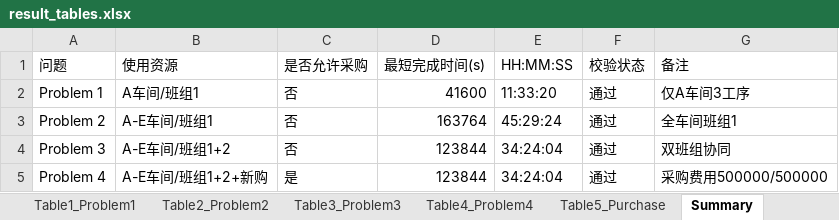
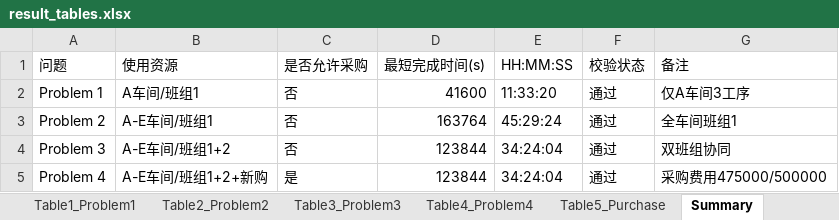
Before and after one commit to ting-j-s/mcm_b_scheduler, an Excel workbook: outputs/result_tables.xlsx, sheet Summary, drawn as a sheet; values as stored, in another font and other column widths than the file's, no borders; the diff names each change by its address in the sheet, - before the commit and + after, or states it on an @@ line.

```diff
--- a/outputs/result_tables.xlsx (sheet Summary)
+++ b/outputs/result_tables.xlsx (sheet Summary)
-G5 (备注): 采购费用500000/500000
+G5 (备注): 采购费用475000/500000
```
Also changed, not shown: sheet Table4_Problem4, sheet Table3_Problem3, sheet Table2_Problem2, sheet Table5_Purchase, 3 other files.
